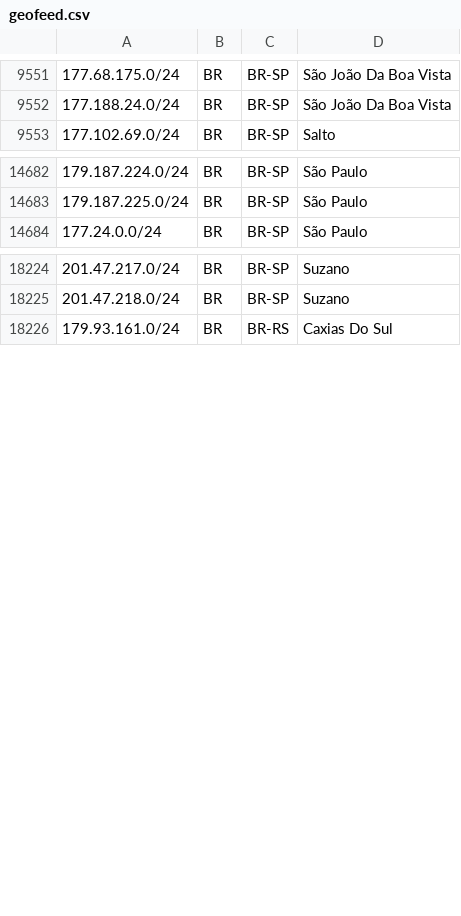
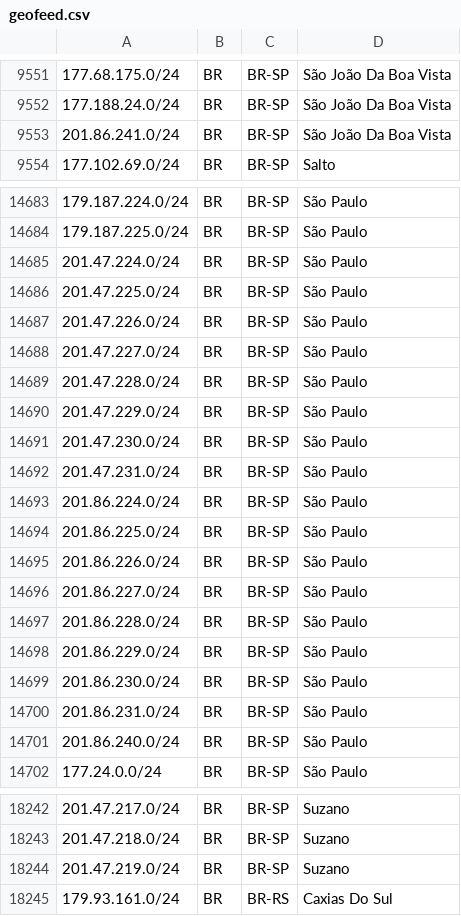
Before and after one commit to baleeiro17/geofeed-vivo, a CSV file: geofeed.csv, drawn as a sheet; only a part is shown, gaps mark what is left out; the diff covers the shown part only; the diff names each change by its address in the sheet, - before the commit and + after, or states it on an @@ line.

Commit message:
Add files via upload

```diff
--- a/geofeed.csv
+++ b/geofeed.csv
+row 9553: 201.86.241.0/24 | BR | BR-SP | São João Da Boa Vista
+row 14685: 201.47.224.0/24 | BR | BR-SP | São Paulo
+row 14686: 201.47.225.0/24 | BR | BR-SP | São Paulo
+row 14687: 201.47.226.0/24 | BR | BR-SP | São Paulo
+row 14688: 201.47.227.0/24 | BR | BR-SP | São Paulo
+row 14689: 201.47.228.0/24 | BR | BR-SP | São Paulo
+row 14690: 201.47.229.0/24 | BR | BR-SP | São Paulo
+row 14691: 201.47.230.0/24 | BR | BR-SP | São Paulo
+row 14692: 201.47.231.0/24 | BR | BR-SP | São Paulo
+row 14693: 201.86.224.0/24 | BR | BR-SP | São Paulo
+row 14694: 201.86.225.0/24 | BR | BR-SP | São Paulo
+row 14695: 201.86.226.0/24 | BR | BR-SP | São Paulo
+row 14696: 201.86.227.0/24 | BR | BR-SP | São Paulo
+row 14697: 201.86.228.0/24 | BR | BR-SP | São Paulo
+row 14698: 201.86.229.0/24 | BR | BR-SP | São Paulo
+row 14699: 201.86.230.0/24 | BR | BR-SP | São Paulo
+row 14700: 201.86.231.0/24 | BR | BR-SP | São Paulo
+row 14701: 201.86.240.0/24 | BR | BR-SP | São Paulo
+row 18244: 201.47.219.0/24 | BR | BR-SP | Suzano
```
Also changed, not shown: 13 added rows elsewhere in this file.
